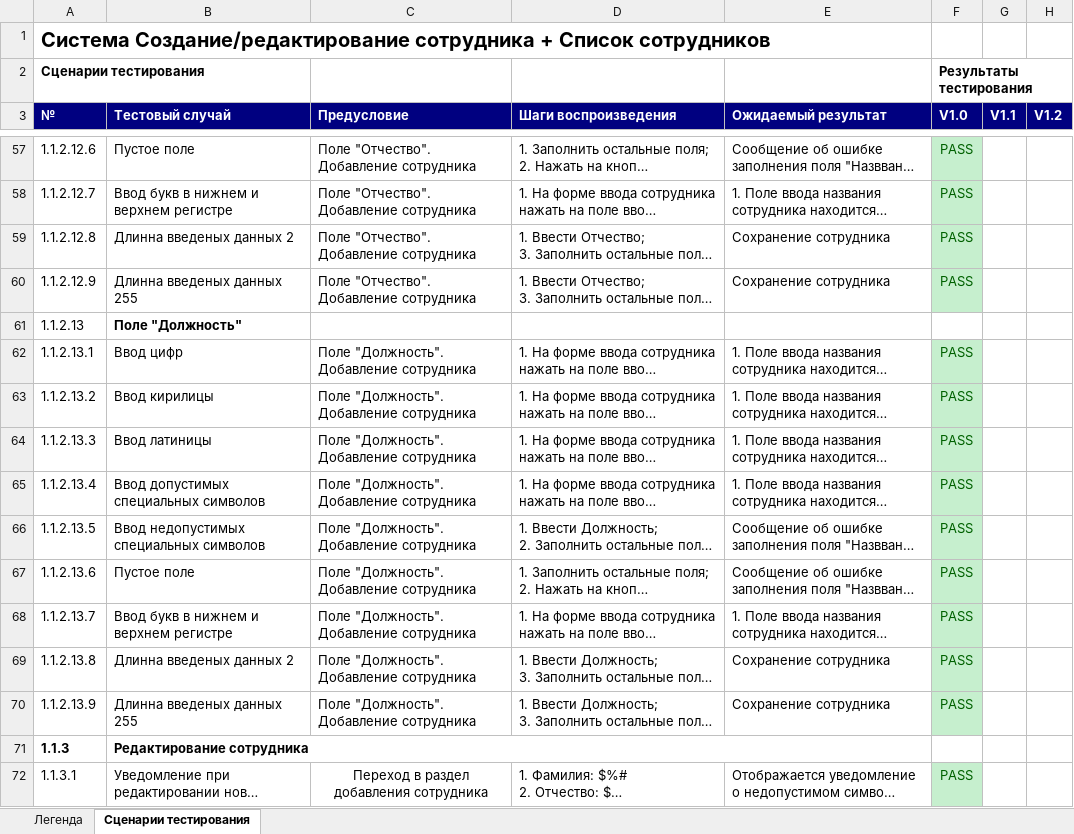
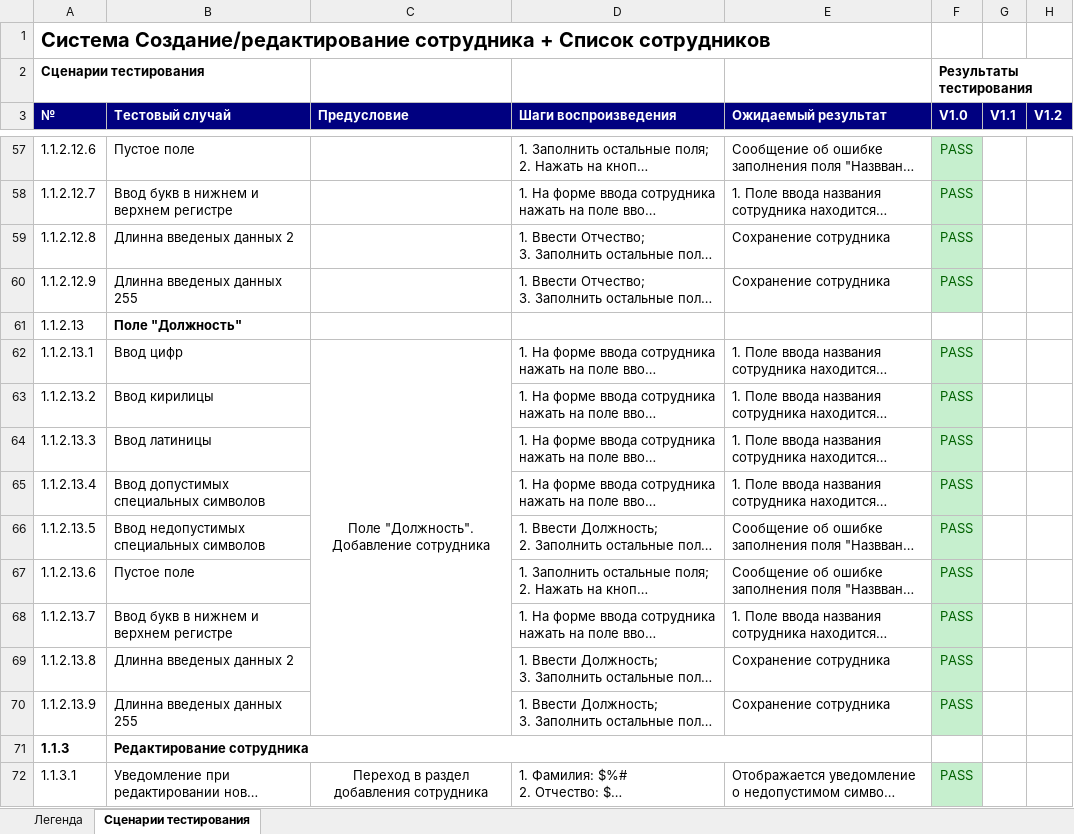
Before and after one commit to graver1999/bsu-testing-course, an Excel workbook: labwork4/Сценарии тестирования.xlsx, sheet Сценарии тестирования, drawn as a sheet; only a part is shown, gaps mark what is left out; long unchanged cells end in …; values as stored, in another font and other column widths than the file's, no borders; ↵ is a line break in a cell; the diff covers the shown part only; the diff names each change by its address in the sheet, - before the commit and + after, or states it on an @@ line.

```diff
--- a/labwork4/Сценарии тестирования.xlsx (sheet Сценарии тестирования)
+++ b/labwork4/Сценарии тестирования.xlsx (sheet Сценарии тестирования)
-C57:C60 (Предусловие): Поле "Отчество". ↵ Добавление сотрудника
+C57:C60 (Предусловие): (empty)
-C62 alignment: left
+C62 alignment: center
+C62:C70 merged
-C63:C70 (Предусловие): Поле "Должность". ↵ Добавление сотрудника
+C63:C70 (Предусловие): (empty)
```
Also changed, not shown: 20 edited cells, cell formats and merged cells elsewhere in this sheet.
